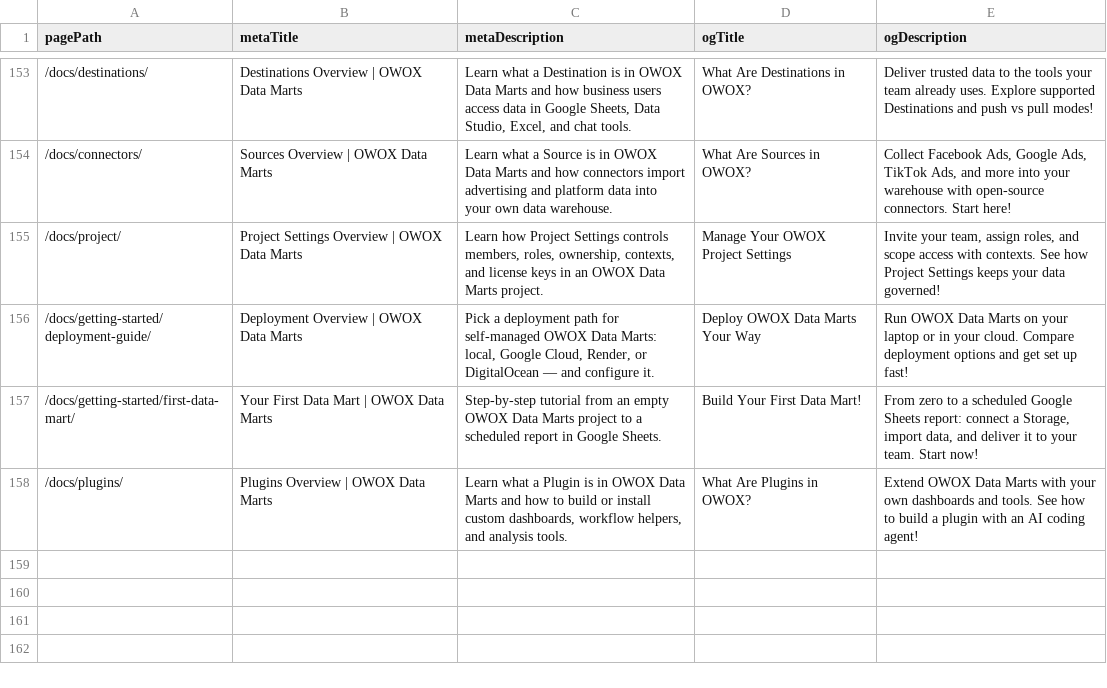
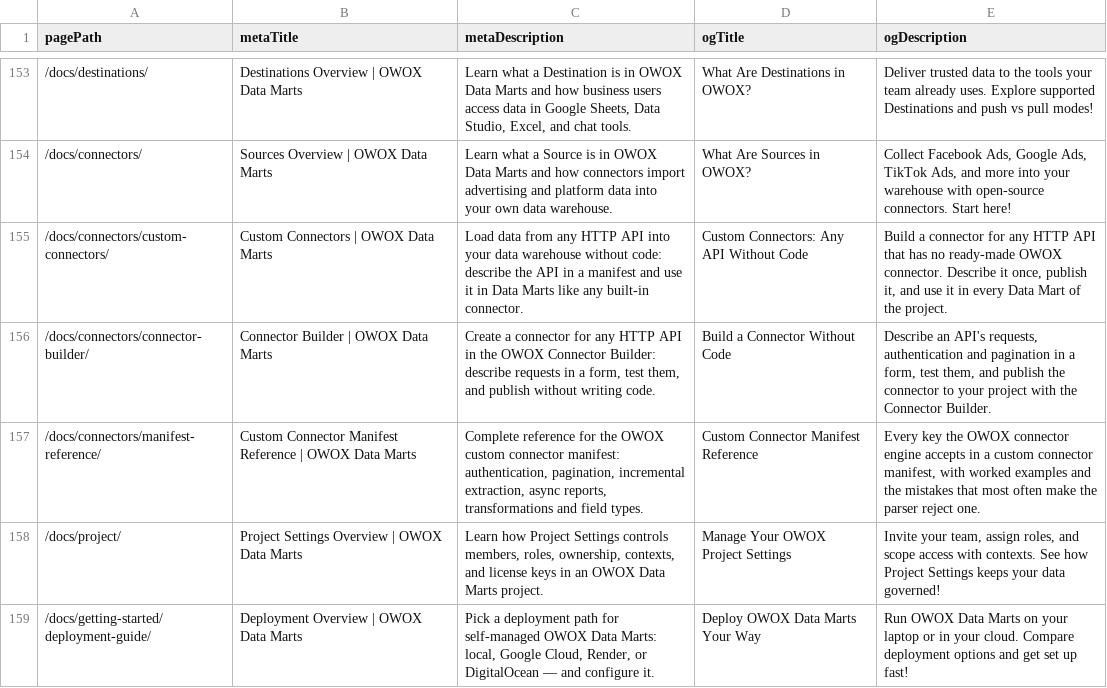
Before and after one commit to middas-0706/js-data-connectors, a CSV file: apps/docs/data/meta-content.csv, drawn as a sheet; only a part is shown, gaps mark what is left out; the shorter side is filled out with more unchanged rows; the diff names each change by its address in the sheet, - before the commit and + after, or states it on an @@ line.

Commit message:
docs(connectors): add search and link-preview metadata for the custom connector pages (#1706)
The custom connector, Connector Builder and manifest reference pages had no
row in meta-content.csv, so their description and og:description fell back to
"Documentation for docs/connectors/<file>.md", which link previews show as is.

```diff
--- a/apps/docs/data/meta-content.csv
+++ b/apps/docs/data/meta-content.csv
+row 155: /docs/connectors/custom-connectors/ | Custom Connectors | OWOX Data Marts | Load data from any HTTP API into your data warehouse without code: describe the API in a manifest and use it in Data Marts like any built-in connector. | Custom Connectors: Any API Without Code | Build a connector for any HTTP API that has no ready-made OWOX connector. Describe it once, publish it, and use it in every Data Mart of the project.
+row 156: /docs/connectors/connector-builder/ | Connector Builder | OWOX Data Marts | Create a connector for any HTTP API in the OWOX Connector Builder: describe requests in a form, test them, and publish without writing code. | Build a Connector Without Code | Describe an API's requests, authentication and pagination in a form, test them, and publish the connector to your project with the Connector Builder.
+row 157: /docs/connectors/manifest-reference/ | Custom Connector Manifest Reference | OWOX Data Marts | Complete reference for the OWOX custom connector manifest: authentication, pagination, incremental extraction, async reports, transformations and field types. | Custom Connector Manifest Reference | Every key the OWOX connector engine accepts in a custom connector manifest, with worked examples and the mistakes that most often make the parser reject one.
```
